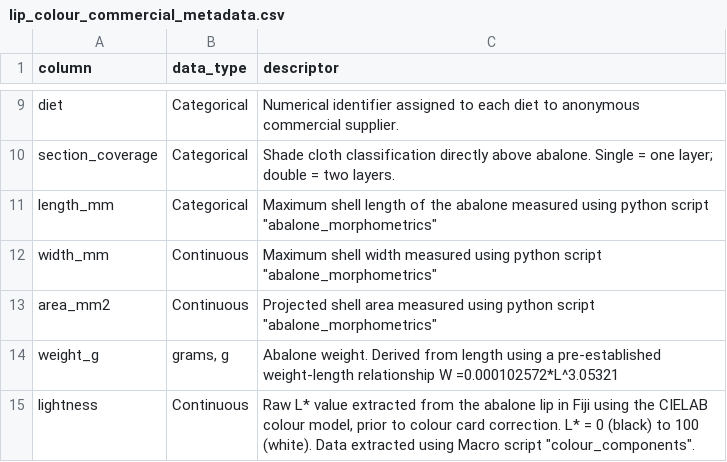
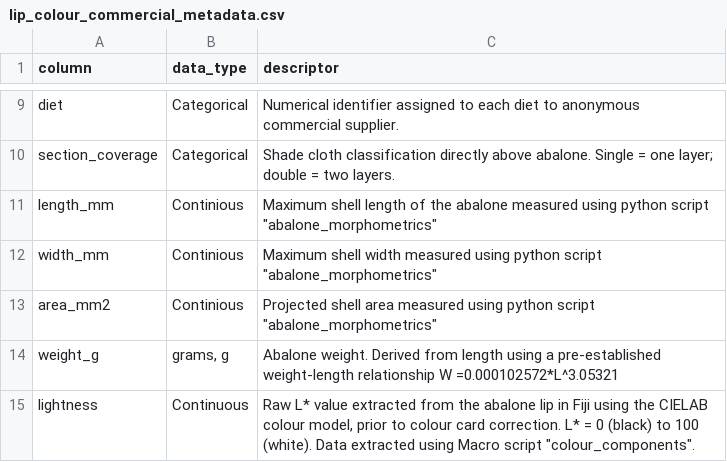
Before and after one commit to RebeccaPedler/commercial_abalone_colour, a CSV file: data/lip_colour_commercial_metadata.csv, drawn as a sheet; only a part is shown, gaps mark what is left out.

Commit message:
Update lip_colour_commercial_metadata.csv

```diff
--- a/data/lip_colour_commercial_metadata.csv
+++ b/data/lip_colour_commercial_metadata.csv
@@ -10,5 +10,5 @@ diet,Categorical,Numerical identifier assigned to each diet to anonymous commerc
 section_coverage,Categorical,Shade cloth classification directly above abalone. Single = one layer; double = two layers.
-length_mm,Categorical,"Maximum shell length of the abalone measured using python script ""abalone_morphometrics"""
-width_mm,Continuous,"Maximum shell width measured using python script ""abalone_morphometrics"""
-area_mm2,Continuous,"Projected shell area measured using python script ""abalone_morphometrics"""
+length_mm,Continious,"Maximum shell length of the abalone measured using python script ""abalone_morphometrics"""
+width_mm,Continious,"Maximum shell width measured using python script ""abalone_morphometrics"""
+area_mm2,Continious,"Projected shell area measured using python script ""abalone_morphometrics"""
 weight_g,"grams, g",Abalone weight. Derived from length using a pre-established weight-length relationship W =0.000102572*L^3.05321
```
